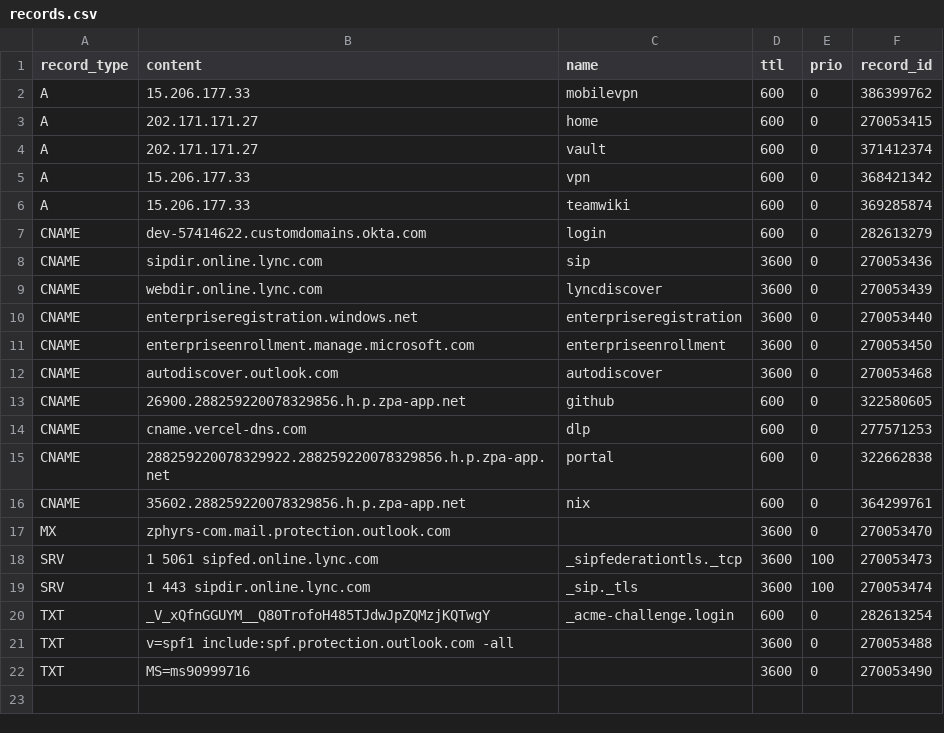
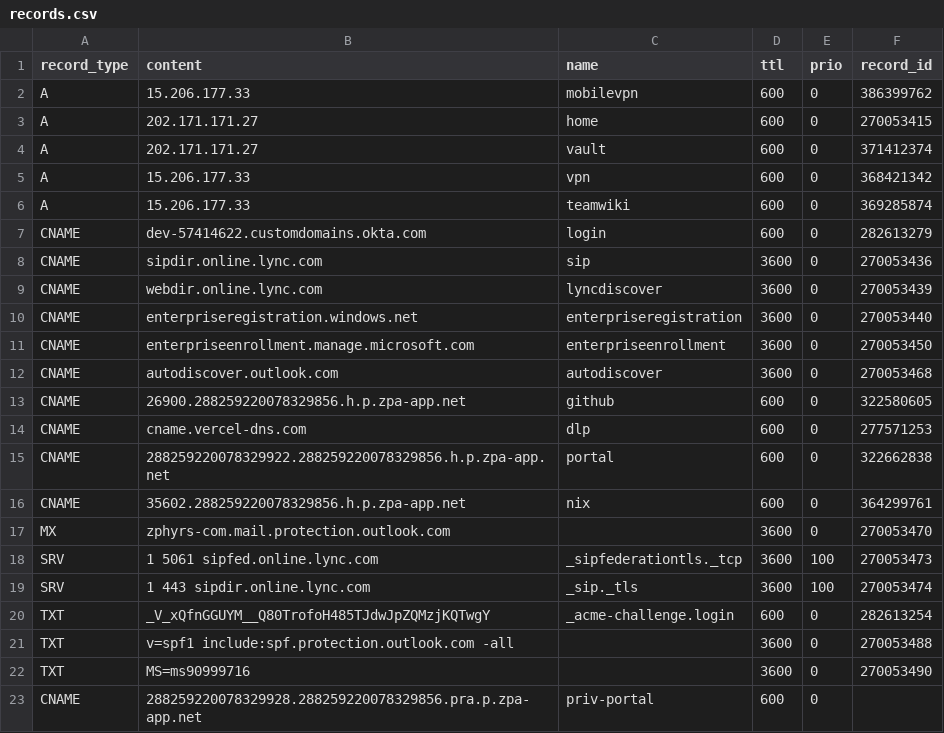
Before and after one commit to jxg81/dns-manager, a CSV file: domains/zphyrs.com/records.csv, drawn as a sheet; the diff names each change by its address in the sheet, - before the commit and + after, or states it on an @@ line.

Commit message:
add priv portal

```diff
--- a/domains/zphyrs.com/records.csv
+++ b/domains/zphyrs.com/records.csv
+row 23: CNAME | 288259220078329928.288259220078329856.pra.p.zpa-app.net | priv-portal | 600 | 0
```
